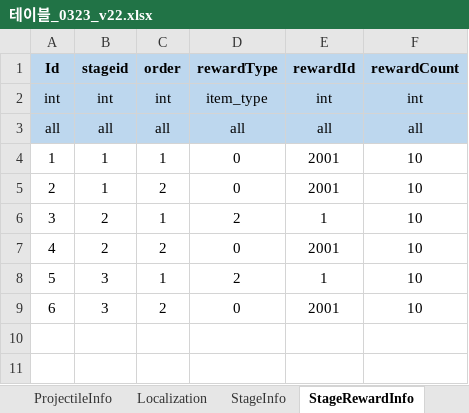
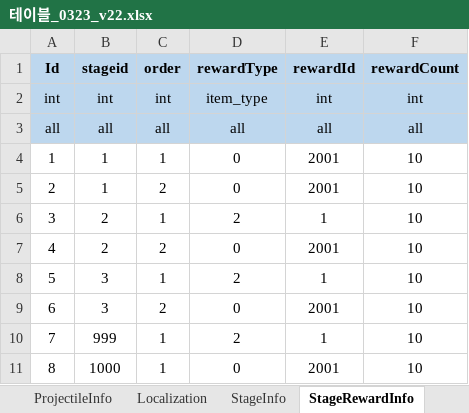
Before and after one commit to david0305mc/TowerDefense, an Excel workbook: ExcelToCSV/SrcFolder/테이블_0323_v22.xlsx, sheet StageRewardInfo, drawn as a sheet; values as stored, in another font and other column widths than the file's, no borders; the diff names each change by its address in the sheet, - before the commit and + after, or states it on an @@ line.

```diff
--- a/ExcelToCSV/SrcFolder/테이블_0323_v22.xlsx (sheet StageRewardInfo)
+++ b/ExcelToCSV/SrcFolder/테이블_0323_v22.xlsx (sheet StageRewardInfo)
+row 10: 7 | 999 | 1 | 2 | 1 | 10
+row 11: 8 | 1000 | 1 | 0 | 2001 | 10
```
Also changed, not shown: sheet StageInfo, 9 other files.
